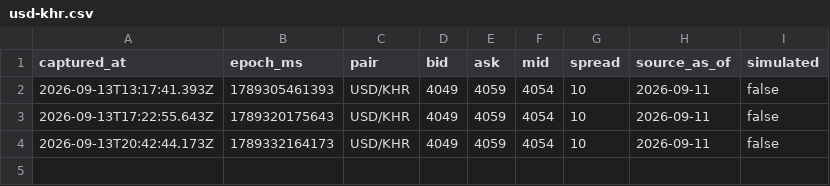
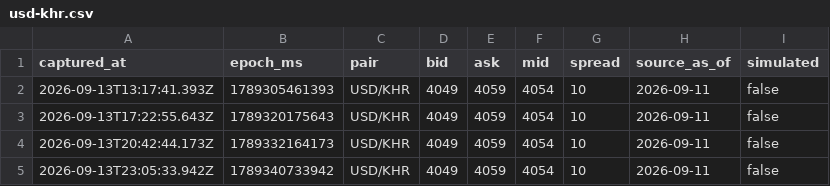
Before and after one commit to sarakmacbook/USD-KHR_Data_From_WingBank, a CSV file: data/usd-khr.csv, drawn as a sheet; the diff names each change by its address in the sheet, - before the commit and + after, or states it on an @@ line.

```diff
--- a/data/usd-khr.csv
+++ b/data/usd-khr.csv
+row 5: 2026-09-13T23:05:33.942Z | 1789340733942 | USD/KHR | 4049 | 4059 | 4054 | 10 | 2026-09-11 | false
```
Also changed, not shown: 1 other file.
